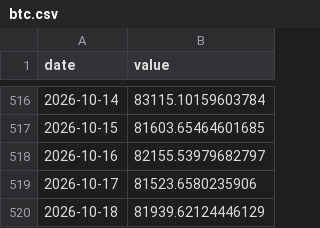
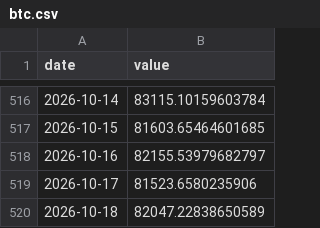
Before and after one commit to weitaozheng1225-tech/finance-analysis, a CSV file: data/timeseries/btc.csv, drawn as a sheet; only a part is shown, gaps mark what is left out.

```diff
--- a/data/timeseries/btc.csv
+++ b/data/timeseries/btc.csv
@@ -519,2 +519,2 @@ date,value
 2026-10-17,81523.6580235906
-2026-10-18,81939.62124446129
+2026-10-18,82047.22838650589
```
Also changed, not shown: data/timeseries/dxy.csv, data/timeseries/gbpusd.csv, 7 other files.
